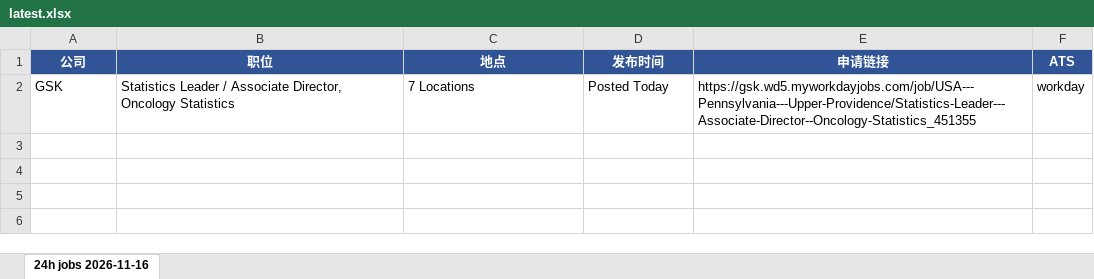
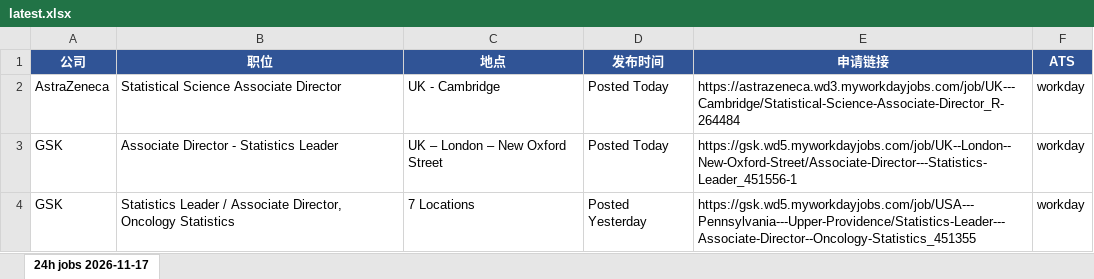
Before and after one commit to Kanaka-Kan/cloude, an Excel workbook: daily-jobs/latest.xlsx, sheet 24h jobs 2026-11-17, drawn as a sheet; values as stored, in another font and other column widths than the file's, no borders; addresses are those after the commit; the diff names each change by its address in the sheet, - before the commit and + after, or states it on an @@ line.

```diff
--- a/daily-jobs/latest.xlsx (sheet 24h jobs 2026-11-17)
+++ b/daily-jobs/latest.xlsx (sheet 24h jobs 2026-11-17)
-sheet tab: 24h jobs 2026-11-16
+sheet tab: 24h jobs 2026-11-17
+row 2: AstraZeneca | Statistical Science Associate Director | UK - Cambridge | Posted Today | https://astrazeneca.wd3.myworkdayjobs.com/job/UK---Cambridge/Statistical-Science-Associate-Director_R-264484 | workday
+row 3: GSK | Associate Director - Statistics Leader | UK – London – New Oxford Street | Posted Today | https://gsk.wd5.myworkdayjobs.com/job/UK--London--New-Oxford-Street/Associate-Director---Statistics-Leader_451556-1 | workday
-D4 (发布时间): Posted Today
+D4 (发布时间): Posted Yesterday
```
Also changed, not shown: daily-jobs/manual-check-latest.xlsx, 3 other files.
